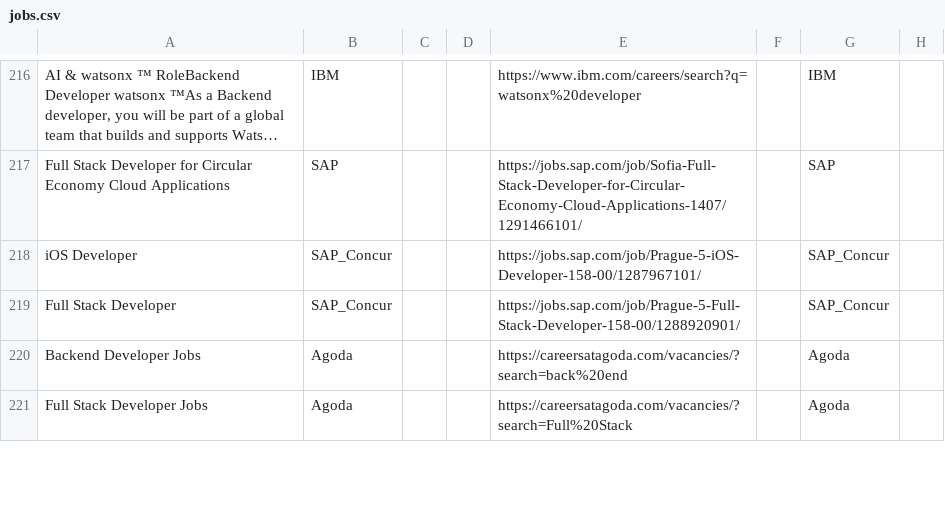
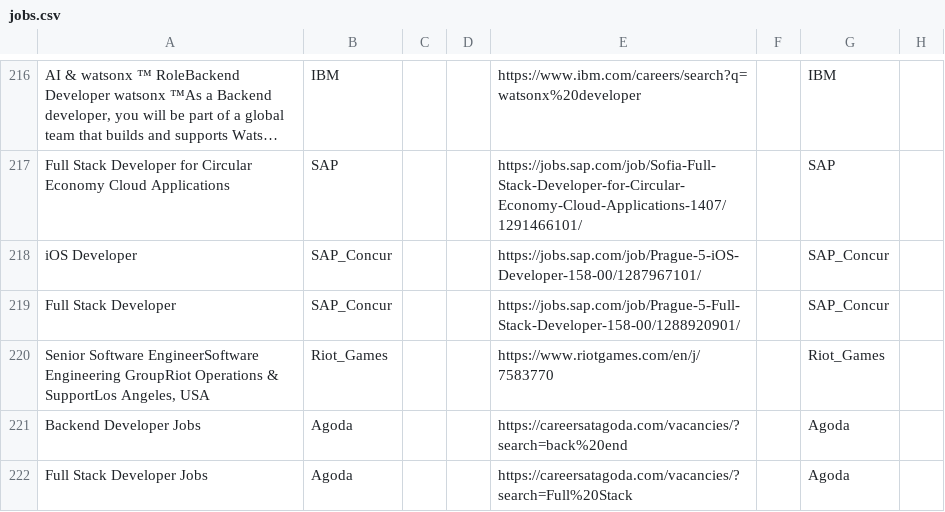
Before and after one commit to naman011/python-projects-secondary, a CSV file: data/jobs.csv, drawn as a sheet; only a part is shown, gaps mark what is left out; long unchanged cells end in …; the diff names each change by its address in the sheet, - before the commit and + after, or states it on an @@ line.

```diff
--- a/data/jobs.csv
+++ b/data/jobs.csv
+row 220: Senior Software EngineerSoftware Engineering GroupRiot Operations & SupportLos Angeles, USA | Riot_Games |  |  | https://www.riotgames.com/en/j/7583770 |  | Riot_Games
```
